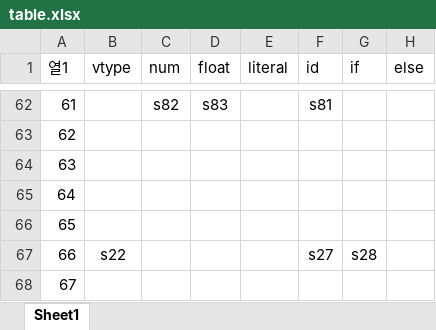
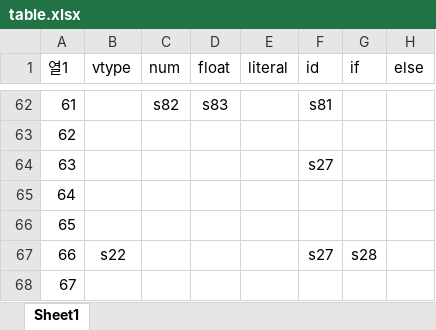
Before and after one commit to 2wjdwo97/Compiler, an Excel workbook: SyntaxAnalyzer/table.xlsx, sheet Sheet1, drawn as a sheet; only a part is shown, gaps mark what is left out; values as stored, in another font and other column widths than the file's, no borders; table styles not drawn; the diff names each change by its address in the sheet, - before the commit and + after, or states it on an @@ line.

Commit message:
Syn +goto table +binary search *token number error

```diff
--- a/SyntaxAnalyzer/table.xlsx (sheet Sheet1)
+++ b/SyntaxAnalyzer/table.xlsx (sheet Sheet1)
-F64 (id): (empty)
+F64 (id): s27
```
Also changed, not shown: 13 other files.
